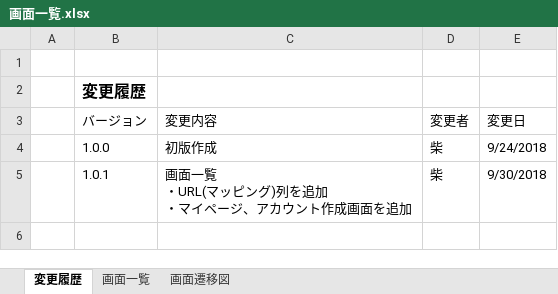
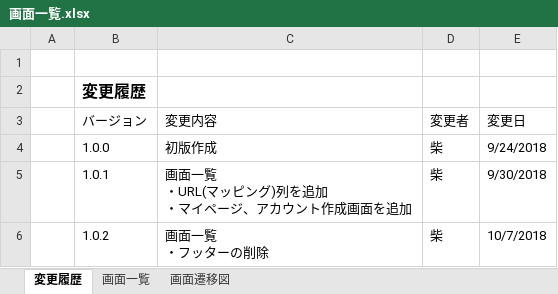
Before and after one commit to eternalhiima/documents, an Excel workbook: 20.開発/50.画面/10.画面一覧/画面一覧.xlsx, sheet 変更履歴, drawn as a sheet; values as stored, in another font and other column widths than the file's, no borders; ↵ is a line break in a cell; the diff names each change by its address in the sheet, - before the commit and + after, or states it on an @@ line.

```diff
--- a/20.開発/50.画面/10.画面一覧/画面一覧.xlsx (sheet 変更履歴)
+++ b/20.開発/50.画面/10.画面一覧/画面一覧.xlsx (sheet 変更履歴)
+row 6:  | 1.0.2 | 画面一覧 ↵ ・フッターの削除 | 柴 | 10/7/2018
```
Also changed, not shown: sheet 画面一覧, formulas that keep their value, 2 other files.
